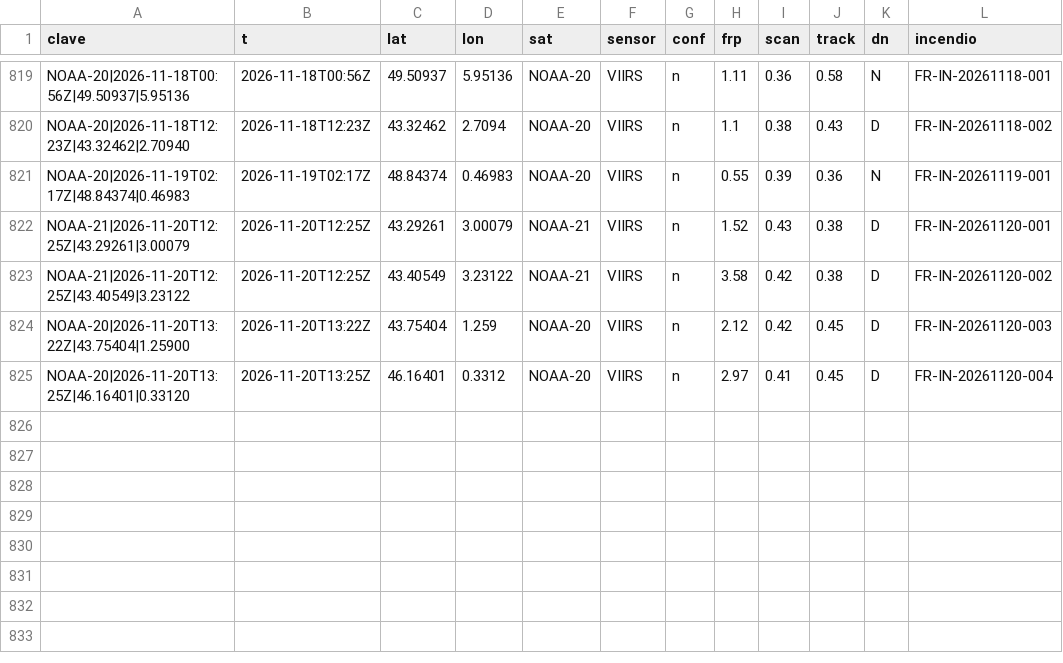
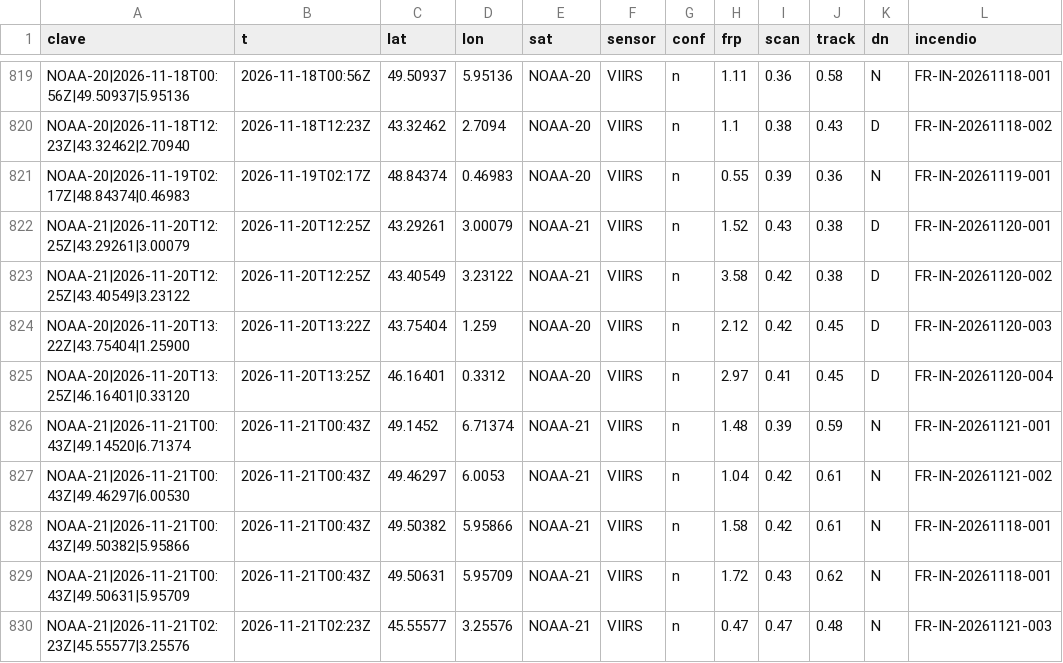
Before and after one commit to Asensio94/vigia-incendios, a CSV file: data/fr/focos/2026.csv, drawn as a sheet; only a part is shown, gaps mark what is left out; the diff names each change by its address in the sheet, - before the commit and + after, or states it on an @@ line.

```diff
--- a/data/fr/focos/2026.csv
+++ b/data/fr/focos/2026.csv
+row 826: NOAA-21|2026-11-21T00:43Z|49.14520|6.71374 | 2026-11-21T00:43Z | 49.1452 | 6.71374 | NOAA-21 | VIIRS | n | 1.48 | 0.39 | 0.59 | N | FR-IN-20261121-001
+row 827: NOAA-21|2026-11-21T00:43Z|49.46297|6.00530 | 2026-11-21T00:43Z | 49.46297 | 6.0053 | NOAA-21 | VIIRS | n | 1.04 | 0.42 | 0.61 | N | FR-IN-20261121-002
+row 828: NOAA-21|2026-11-21T00:43Z|49.50382|5.95866 | 2026-11-21T00:43Z | 49.50382 | 5.95866 | NOAA-21 | VIIRS | n | 1.58 | 0.42 | 0.61 | N | FR-IN-20261118-001
+row 829: NOAA-21|2026-11-21T00:43Z|49.50631|5.95709 | 2026-11-21T00:43Z | 49.50631 | 5.95709 | NOAA-21 | VIIRS | n | 1.72 | 0.43 | 0.62 | N | FR-IN-20261118-001
+row 830: NOAA-21|2026-11-21T02:23Z|45.55577|3.25576 | 2026-11-21T02:23Z | 45.55577 | 3.25576 | NOAA-21 | VIIRS | n | 0.47 | 0.47 | 0.48 | N | FR-IN-20261121-003
```
Also changed, not shown: data/focos/2026.csv, 5 other files.
